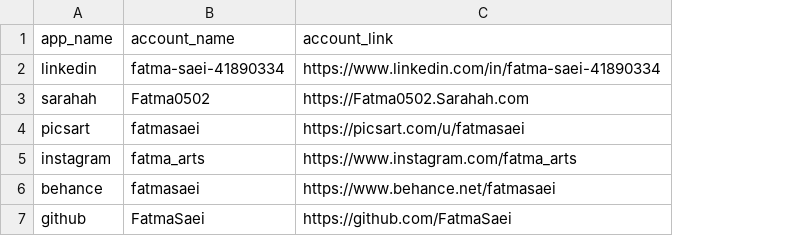
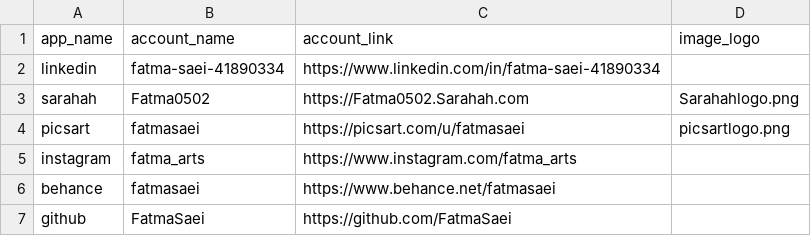
Before and after one commit to FatmaSaei/FatmaSaei.github.io, a CSV file: _data/social_media.csv, drawn as a sheet; the diff names each change by its address in the sheet, - before the commit and + after, or states it on an @@ line.

```diff
--- a/_data/social_media.csv
+++ b/_data/social_media.csv
+column D (image_logo), rows 3-4: Sarahahlogo.png | picsartlogo.png
```
Also changed, not shown: 6 other files.
